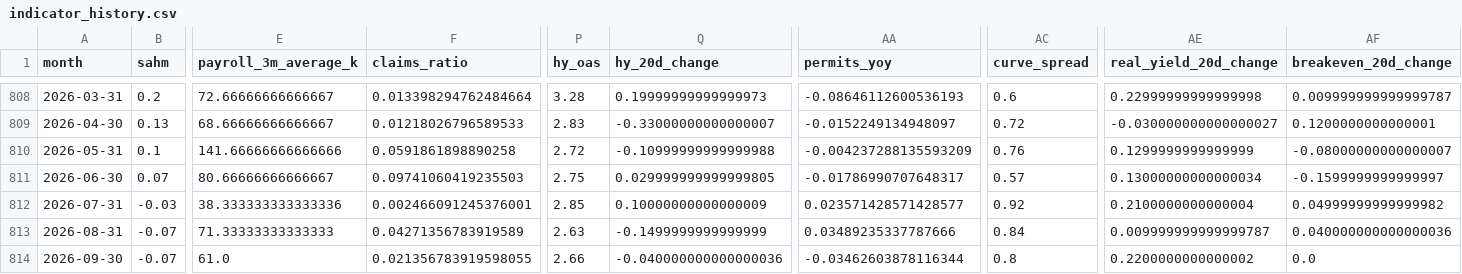
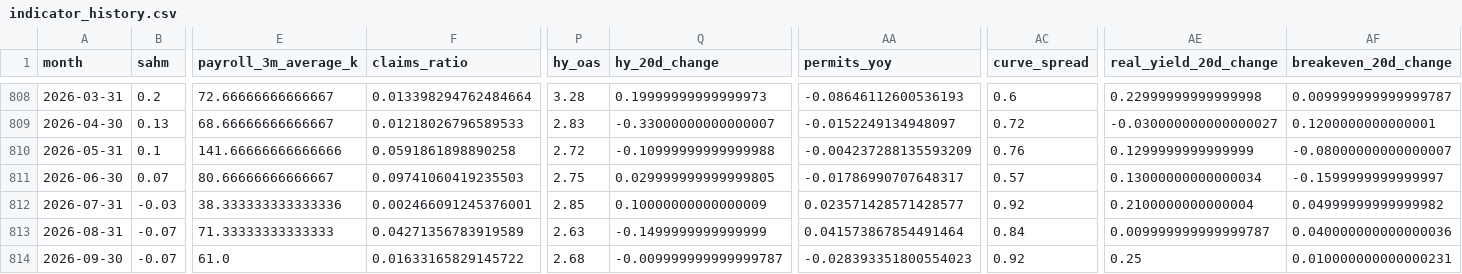
Before and after one commit to mattmattheisen/deterministic-recession-monitor, a CSV file: outputs/indicator_history.csv, drawn as a sheet; only a part is shown, gaps mark what is left out; the diff names each change by its address in the sheet, - before the commit and + after, or states it on an @@ line.

```diff
--- a/outputs/indicator_history.csv
+++ b/outputs/indicator_history.csv
-AA813 (permits_yoy): 0.03489235337787666
+AA813 (permits_yoy): 0.041573867854491464
-F814 (claims_ratio): 0.021356783919598055
+F814 (claims_ratio): 0.01633165829145722
-P814 (hy_oas): 2.66
+P814 (hy_oas): 2.68
-Q814 (hy_20d_change): -0.040000000000000036
+Q814 (hy_20d_change): -0.009999999999999787
-AA814 (permits_yoy): -0.03462603878116344
+AA814 (permits_yoy): -0.028393351800554023
-AC814 (curve_spread): 0.8
+AC814 (curve_spread): 0.92
-AE814 (real_yield_20d_change): 0.2200000000000002
+AE814 (real_yield_20d_change): 0.25
-AF814 (breakeven_20d_change): 0.0
+AF814 (breakeven_20d_change): 0.010000000000000231
```
Also changed, not shown: 22 other files.
